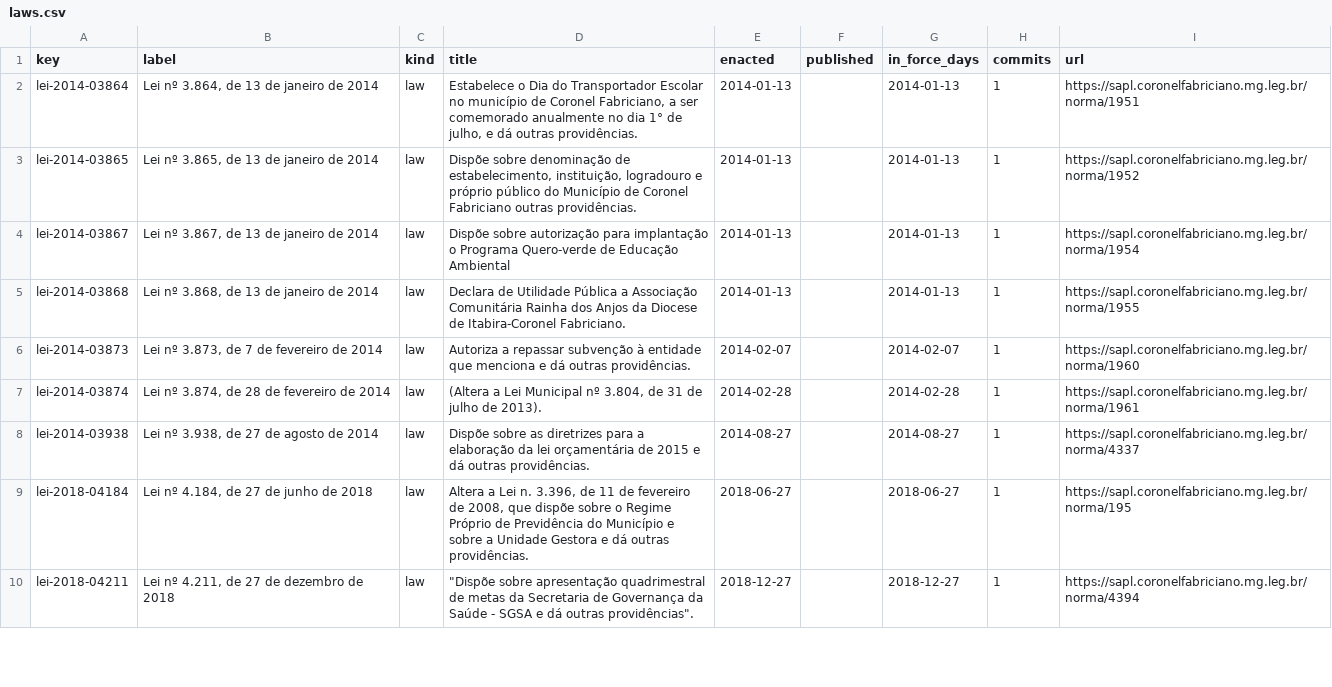
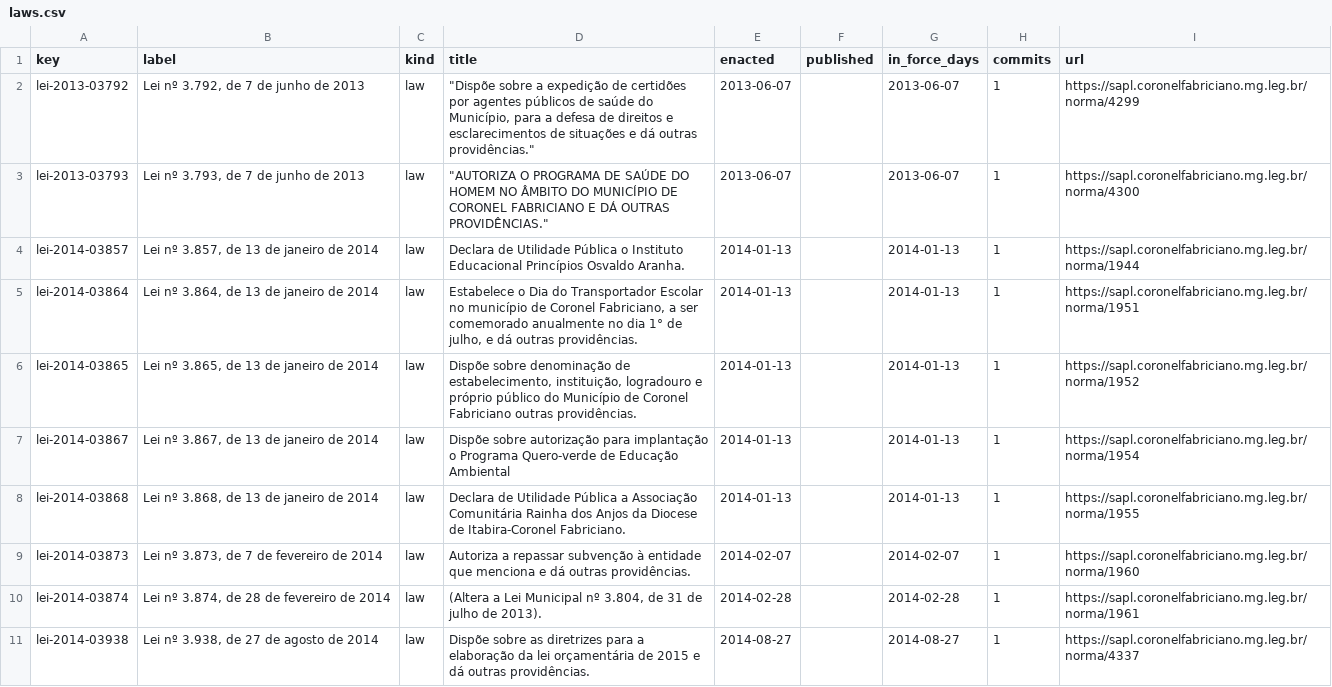
Before and after one commit to lexifina/brazil-coronel-fabriciano-city-law, a CSV file: data/laws.csv, drawn as a sheet; only a part is shown; the shorter side is filled out with more unchanged rows.

Commit message:
Documentation, tables, tools and REPRODUCE.md
Appended 3 commits to bec5482b8263; corpus sha256 dd73b87bb229a90507d57a677568734caf3b9d67378087bfc56b0380c7673d5c, data retrieved 2026-11-06.

```diff
--- a/data/laws.csv
+++ b/data/laws.csv
@@ -1,2 +1,5 @@
 key,label,kind,title,enacted,published,in_force_days,commits,url
+lei-2013-03792,"Lei nº 3.792, de 7 de junho de 2013",law,"""Dispõe sobre a expedição de certidões por agentes públicos de saúde do Município, para a defesa de direitos e esclarecimentos de situações e dá outras providências.""",2013-06-07,,2013-06-07,1,https://sapl.coronelfabriciano.mg.leg.br/norma/4299
+lei-2013-03793,"Lei nº 3.793, de 7 de junho de 2013",law,"""AUTORIZA O PROGRAMA DE SAÚDE DO HOMEM NO ÂMBITO DO MUNICÍPIO DE CORONEL FABRICIANO E DÁ OUTRAS PROVIDÊNCIAS.""",2013-06-07,,2013-06-07,1,https://sapl.coronelfabriciano.mg.leg.br/norma/4300
+lei-2014-03857,"Lei nº 3.857, de 13 de janeiro de 2014",law,Declara de Utilidade Pública o Instituto Educacional Princípios Osvaldo Aranha.,2014-01-13,,2014-01-13,1,https://sapl.coronelfabriciano.mg.leg.br/norma/1944
 lei-2014-03864,"Lei nº 3.864, de 13 de janeiro de 2014",law,"Estabelece o Dia do Transportador Escolar no município de Coronel Fabriciano, a ser comemorado anualmente no dia 1° de julho, e dá outras providências.",2014-01-13,,2014-01-13,1,https://sapl.coronelfabriciano.mg.leg.br/norma/1951
```
Also changed, not shown: data/commits.csv, 7 other files.
